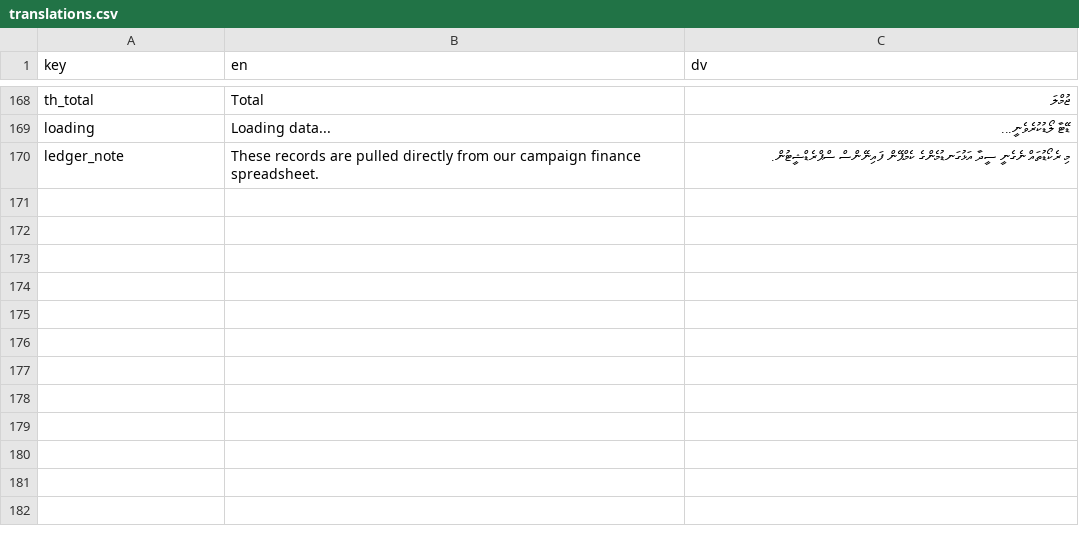
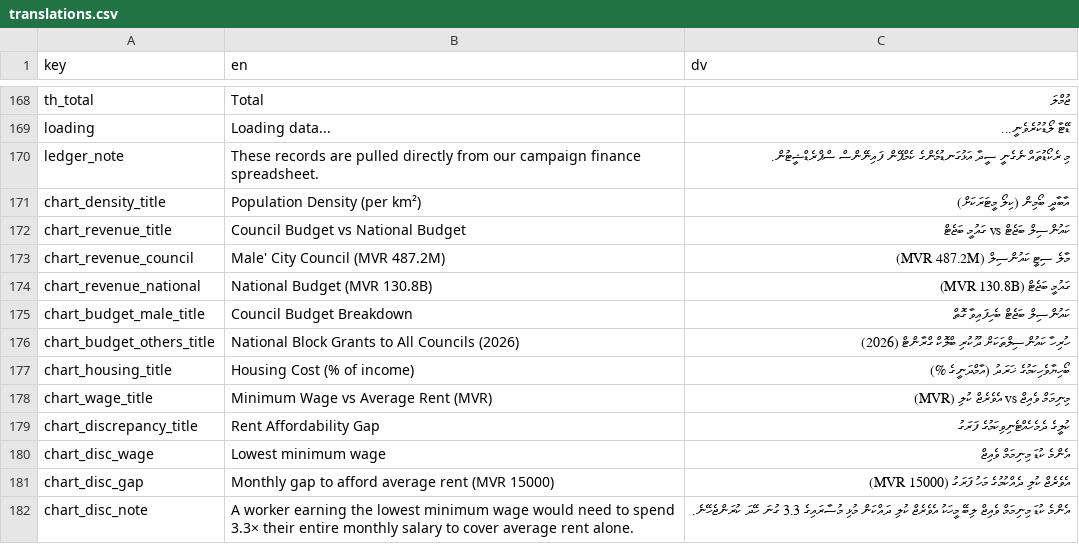
Before and after one commit to WhoIsFishie/Bodycam_CampaignWebsite, a CSV file: translations.csv, drawn as a sheet; only a part is shown, gaps mark what is left out; the diff names each change by its address in the sheet, - before the commit and + after, or states it on an @@ line.

Commit message:
Title fix for bar graphs

```diff
--- a/translations.csv
+++ b/translations.csv
+row 171: chart_density_title | Population Density (per km²) | އާބާދީ ބޯމިން (ކިލޯ މީޓަރަކަށް)
+row 172: chart_revenue_title | Council Budget vs National Budget | ކައުންސިލް ބަޖެޓް vs ގައުމީ ބަޖެޓް
+row 173: chart_revenue_council | Male' City Council (MVR 487.2M) | މާލެ ސިޓީ ކައުންސިލް (MVR 487.2M)
+row 174: chart_revenue_national | National Budget (MVR 130.8B) | ގައުމީ ބަޖެޓް (MVR 130.8B)
+row 175: chart_budget_male_title | Council Budget Breakdown | ކައުންސިލް ބަޖެޓް ބެހިފައިވާ ގޮތް
+row 176: chart_budget_others_title | National Block Grants to All Councils (2026) | ހުރިހާ ކައުންސިލްތަކަށް ދޫކުރި ބްލޮކް ގްރާންޓް (2026)
+row 177: chart_housing_title | Housing Cost (% of income) | ބޯހިޔާވެހިކަމުގެ ޚަރަދު (އާމްދަނީގެ %)
+row 178: chart_wage_title | Minimum Wage vs Average Rent (MVR) | މިނިމަމް ވެއިޖް vs އެވެރެޖް ކުލި (MVR)
+row 179: chart_discrepancy_title | Rent Affordability Gap | ކުލީގެ ދެމެހެއްޓެނިވިކަމުގެ ފަރަގު
+row 180: chart_disc_wage | Lowest minimum wage | އެންމެ ކުޑަ މިނިމަމް ވެއިޖް
+row 181: chart_disc_gap | Monthly gap to afford average rent (MVR 15000) | އެވެރެޖް ކުލި ދެއްކުމުގެ މަހު ފަރަގު (MVR 15000)
+row 182: chart_disc_note | A worker earning the lowest minimum wage would need to spend 3.3× their entire monthly salary to cover average rent alone. | އެންމެ ކުޑަ މިނިމަމް ވެއިޖް ލިބޭ މީހަކު އެވެރެޖް ކުލި ދައްކަން މުޅި މުސާރައިގެ 3.3 ގުނަ ހޭދަ ކުރަންޖެހޭނެ.
```
Also changed, not shown: 1 other file.
